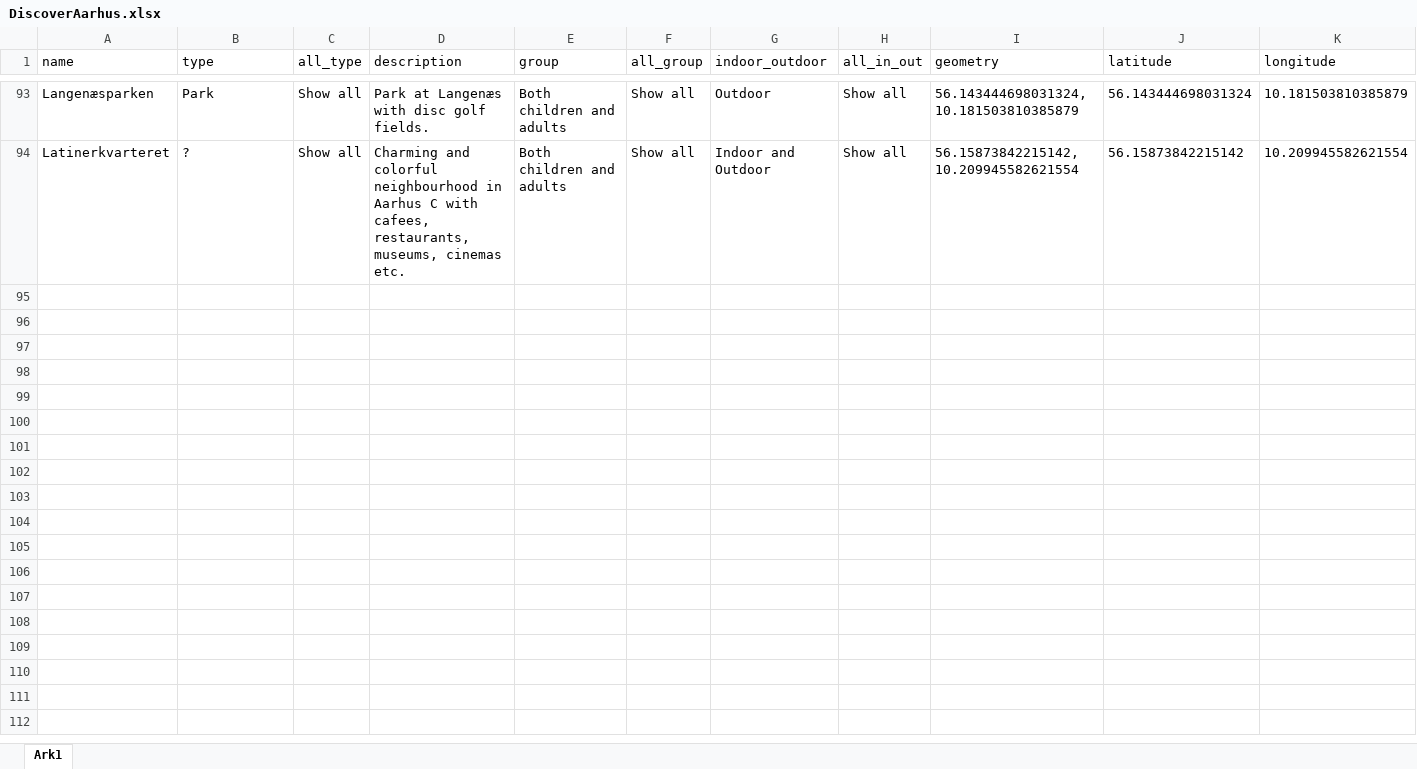
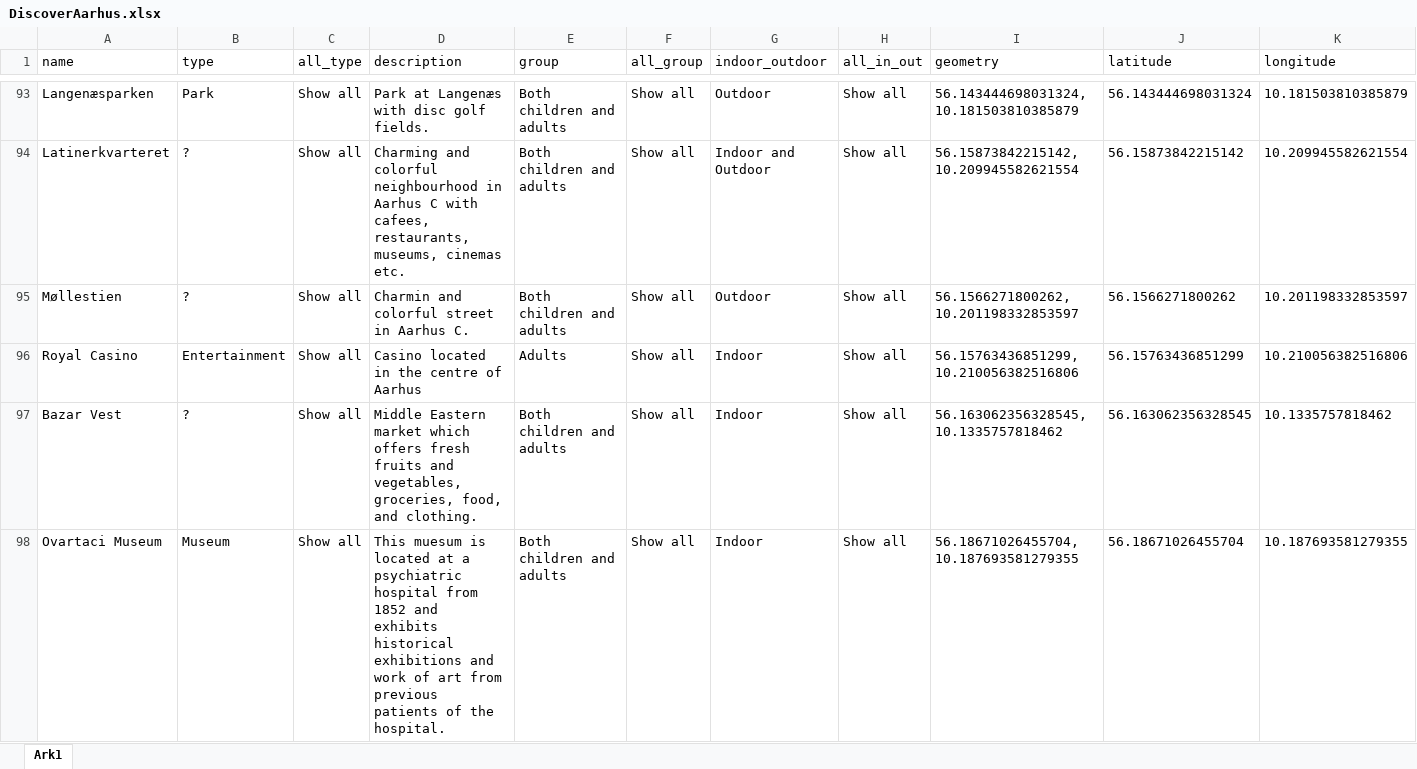
Before and after one commit to rikkeuldbaek/DiscoverAarhus, an Excel workbook: data/DiscoverAarhus.xlsx, sheet Ark1, drawn as a sheet; only a part is shown, gaps mark what is left out; values as stored, in another font and other column widths than the file's, no borders; the diff covers the shown part only; the diff names each change by its address in the sheet, - before the commit and + after, or states it on an @@ line.

Commit message:
new data

```diff
--- a/data/DiscoverAarhus.xlsx (sheet Ark1)
+++ b/data/DiscoverAarhus.xlsx (sheet Ark1)
+row 95: Møllestien | ? | Show all | Charmin and colorful street in Aarhus C. | Both children and adults | Show all | Outdoor | Show all | 56.1566271800262, 10.201198332853597 | 56.1566271800262 | 10.201198332853597
+row 96: Royal Casino | Entertainment | Show all | Casino located in the centre of Aarhus | Adults | Show all | Indoor | Show all | 56.15763436851299, 10.210056382516806 | 56.15763436851299 | 10.210056382516806
+row 97: Bazar Vest | ? | Show all | Middle Eastern market which offers fresh fruits and vegetables, groceries, food, and clothing. | Both children and adults | Show all | Indoor | Show all | 56.163062356328545, 10.1335757818462 | 56.163062356328545 | 10.1335757818462
+row 98: Ovartaci Museum | Museum | Show all | This muesum is located at a psychiatric hospital from 1852 and exhibits historical exhibitions and work of art from previous patients of the hospital. | Both children and adults | Show all | Indoor | Show all | 56.18671026455704, 10.187693581279355 | 56.18671026455704 | 10.187693581279355
```
Also changed, not shown: 4 added rows elsewhere in this sheet, 2 other files.
